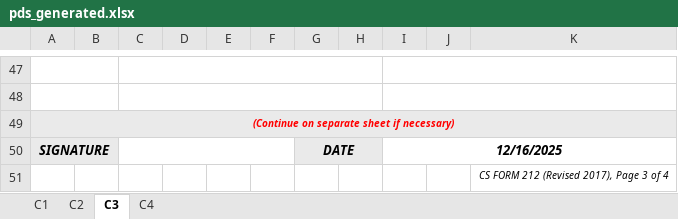
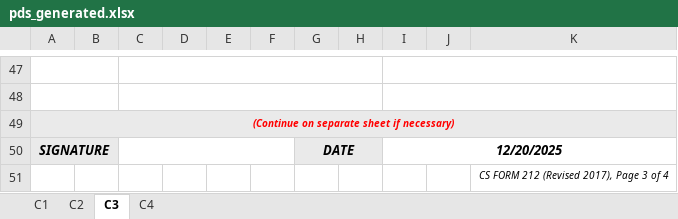
Before and after one commit to totbenz/personal-info-management-system, an Excel workbook: public/report/pds_generated.xlsx, sheet C3, drawn as a sheet; only a part is shown, gaps mark what is left out; values as stored, in another font and other column widths than the file's, no borders; the diff names each change by its address in the sheet, - before the commit and + after, or states it on an @@ line.

```diff
--- a/public/report/pds_generated.xlsx (sheet C3)
+++ b/public/report/pds_generated.xlsx (sheet C3)
-I50: 12/16/2025
+I50: 12/20/2025
```
Also changed, not shown: sheet C1, sheet C2, public/report/macro_enabled_cs_form_no_2122.xlsx, resources/views/forms/LEAVE PLARIDEL CS-REVISED-2025 BLANK.xlsx, 30 other files.
